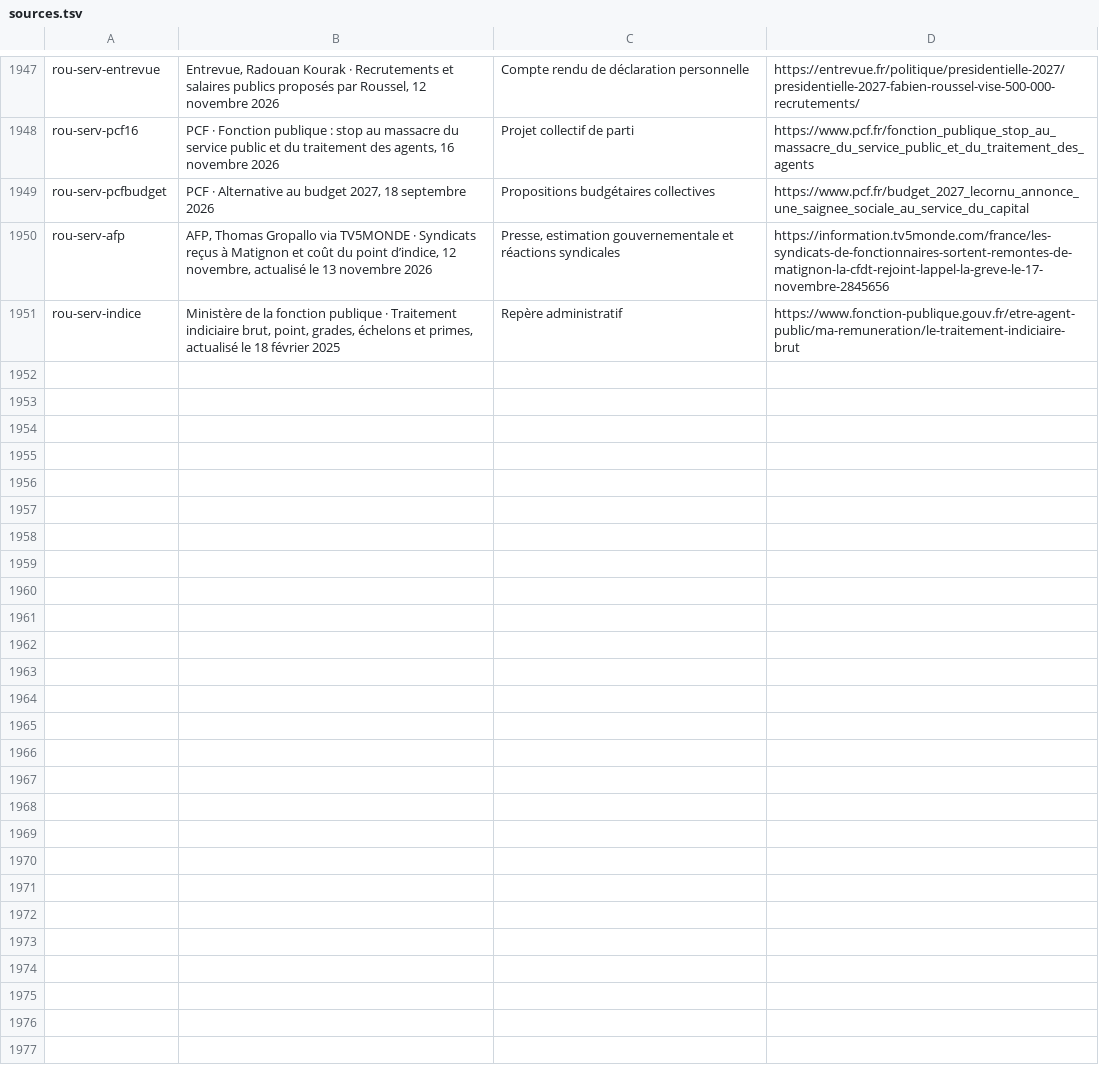
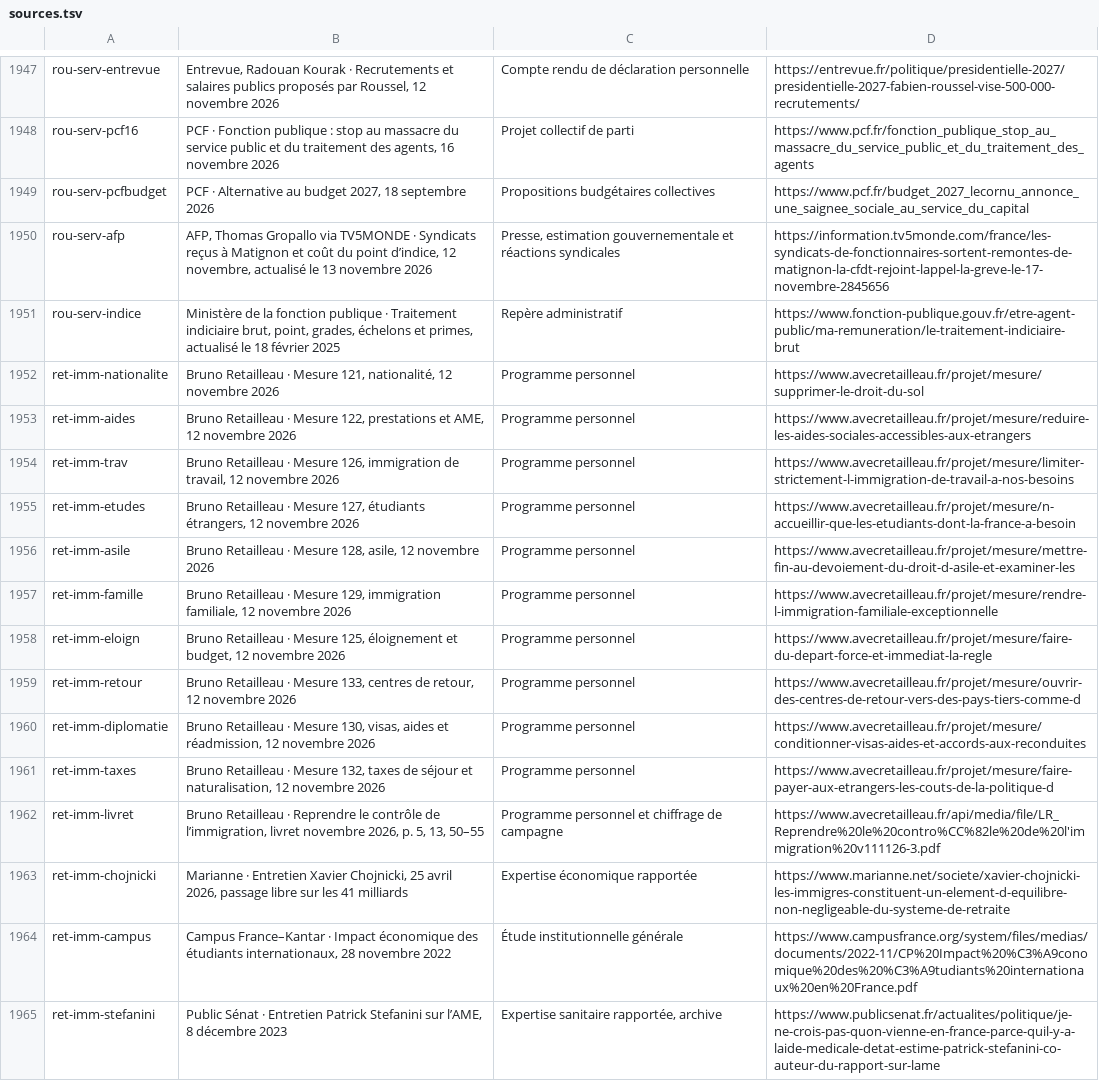
Before and after one commit to adrienconrath/pourquivoter, a TSV file: data/sources.tsv, drawn as a sheet; only a part is shown, gaps mark what is left out.

Commit message:
Analyser les treize mesures immigration Retailleau et le livret de novembre

```diff
--- a/data/sources.tsv
+++ b/data/sources.tsv
@@ -1951 +1951,15 @@ rou-serv-afp|AFP, Thomas Gropallo via TV5MONDE · Syndicats reçus à Matignon e
 rou-serv-indice|Ministère de la fonction publique · Traitement indiciaire brut, point, grades, échelons et primes, actualisé le 18 février 2025|Repère administratif|https://www.fonction-publique.gouv.fr/etre-agent-public/ma-remuneration/le-traitement-indiciaire-brut
+ret-imm-nationalite|Bruno Retailleau · Mesure 121, nationalité, 12 novembre 2026|Programme personnel|https://www.avecretailleau.fr/projet/mesure/supprimer-le-droit-du-sol
+ret-imm-aides|Bruno Retailleau · Mesure 122, prestations et AME, 12 novembre 2026|Programme personnel|https://www.avecretailleau.fr/projet/mesure/reduire-les-aides-sociales-accessibles-aux-etrangers
+ret-imm-trav|Bruno Retailleau · Mesure 126, immigration de travail, 12 novembre 2026|Programme personnel|https://www.avecretailleau.fr/projet/mesure/limiter-strictement-l-immigration-de-travail-a-nos-besoins
+ret-imm-etudes|Bruno Retailleau · Mesure 127, étudiants étrangers, 12 novembre 2026|Programme personnel|https://www.avecretailleau.fr/projet/mesure/n-accueillir-que-les-etudiants-dont-la-france-a-besoin
+ret-imm-asile|Bruno Retailleau · Mesure 128, asile, 12 novembre 2026|Programme personnel|https://www.avecretailleau.fr/projet/mesure/mettre-fin-au-devoiement-du-droit-d-asile-et-examiner-les
+ret-imm-famille|Bruno Retailleau · Mesure 129, immigration familiale, 12 novembre 2026|Programme personnel|https://www.avecretailleau.fr/projet/mesure/rendre-l-immigration-familiale-exceptionnelle
+ret-imm-eloign|Bruno Retailleau · Mesure 125, éloignement et budget, 12 novembre 2026|Programme personnel|https://www.avecretailleau.fr/projet/mesure/faire-du-depart-force-et-immediat-la-regle
+ret-imm-retour|Bruno Retailleau · Mesure 133, centres de retour, 12 novembre 2026|Programme personnel|https://www.avecretailleau.fr/projet/mesure/ouvrir-des-centres-de-retour-vers-des-pays-tiers-comme-d
+ret-imm-diplomatie|Bruno Retailleau · Mesure 130, visas, aides et réadmission, 12 novembre 2026|Programme personnel|https://www.avecretailleau.fr/projet/mesure/conditionner-visas-aides-et-accords-aux-reconduites
+ret-imm-taxes|Bruno Retailleau · Mesure 132, taxes de séjour et naturalisation, 12 novembre 2026|Programme personnel|https://www.avecretailleau.fr/projet/mesure/faire-payer-aux-etrangers-les-couts-de-la-politique-d
+ret-imm-livret|Bruno Retailleau · Reprendre le contrôle de l’immigration, livret novembre 2026, p. 5, 13, 50–55|Programme personnel et chiffrage de campagne|https://www.avecretailleau.fr/api/media/file/LR_Reprendre%20le%20contro%CC%82le%20de%20l'immigration%20v111126-3.pdf
+ret-imm-chojnicki|Marianne · Entretien Xavier Chojnicki, 25 avril 2026, passage libre sur les 41 milliards|Expertise économique rapportée|https://www.marianne.net/societe/xavier-chojnicki-les-immigres-constituent-un-element-d-equilibre-non-negligeable-du-systeme-de-retraite
+ret-imm-campus|Campus France–Kantar · Impact économique des étudiants internationaux, 28 novembre 2022|Étude institutionnelle générale|https://www.campusfrance.org/system/files/medias/documents/2022-11/CP%20Impact%20%C3%A9conomique%20des%20%C3%A9tudiants%20internationaux%20en%20France.pdf
+ret-imm-stefanini|Public Sénat · Entretien Patrick Stefanini sur l’AME, 8 décembre 2023|Expertise sanitaire rapportée, archive|https://www.publicsenat.fr/actualites/politique/je-ne-crois-pas-quon-vienne-en-france-parce-quil-y-a-laide-medicale-detat-estime-patrick-stefanini-co-auteur-du-rapport-sur-lame
```
Also changed, not shown: data/audit-couverture.tsv, data/recherches.tsv, 3 other files.
